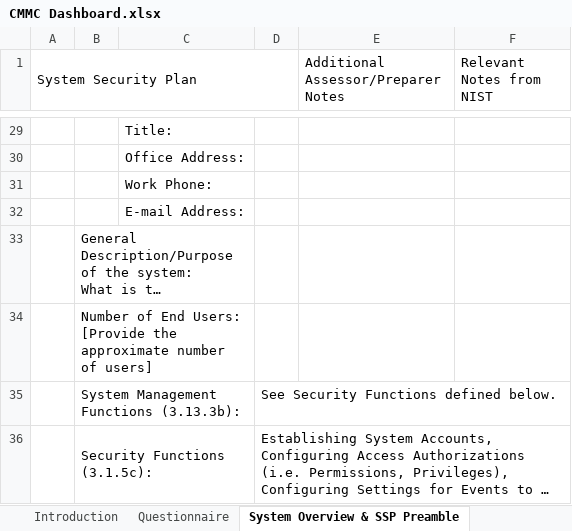
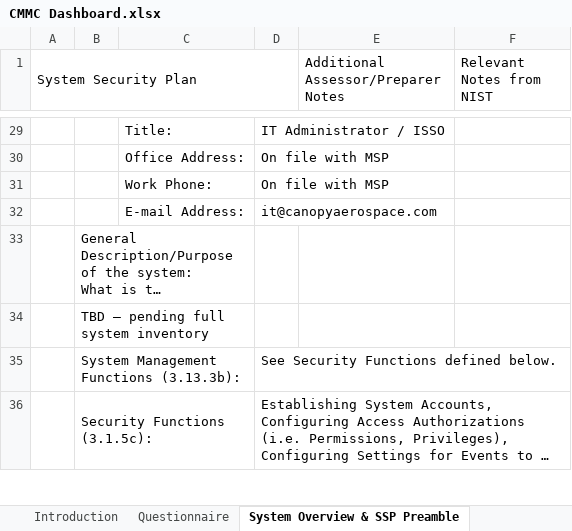
Before and after one commit to Mrtlearns/onnex-claude-code, an Excel workbook: 03_Lab/_active/cmmc4msp/files/CMMC Dashboard.xlsx, sheet System Overview & SSP Preamble, drawn as a sheet; only a part is shown, gaps mark what is left out; long unchanged cells end in …; values as stored, in another font and other column widths than the file's, no cell formats; ↵ is a line break in a cell; the diff covers the shown part only; the diff names each change by its address in the sheet, - before the commit and + after, or states it on an @@ line.

```diff
--- a/03_Lab/_active/cmmc4msp/files/CMMC Dashboard.xlsx (sheet System Overview & SSP Preamble)
+++ b/03_Lab/_active/cmmc4msp/files/CMMC Dashboard.xlsx (sheet System Overview & SSP Preamble)
-D29: (empty)
+D29: IT Administrator / ISSO
-D30:D31: (empty)
+D30:D31: On file with MSP
-D32: (empty)
+D32: it@canopyaerospace.com
-B34: Number of End Users: ↵ [Provide the approximate number of users]
+B34: TBD — pending full system inventory
```
Also changed, not shown: 26 edited cells elsewhere in this sheet, sheet POA&Ms, sheet SSP - DoD SPRS & FAR and Above, sheet Old DoD 800-171 Score Template, sheet Introduction, sheet Info. Sources and Destinations, sheet Physical Location(s) Info., 3 more sheets, cell formats, hidden cells, charts or pictures, 3 other files.
